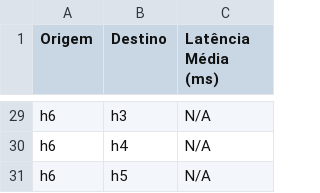
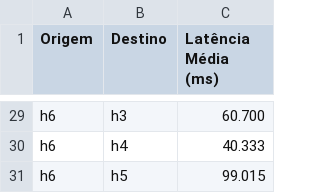
Before and after one commit to Menqui/TRABALHO_REDES, a CSV file: latencia.csv, drawn as a sheet; only a part is shown, gaps mark what is left out; the diff covers the shown part only; the diff names each change by its address in the sheet, - before the commit and + after, or states it on an @@ line.

```diff
--- a/latencia.csv
+++ b/latencia.csv
-C29 (Latência Média (ms)): N/A
+C29 (Latência Média (ms)): 60.700
-C30 (Latência Média (ms)): N/A
+C30 (Latência Média (ms)): 40.333
-C31 (Latência Média (ms)): N/A
+C31 (Latência Média (ms)): 99.015
```
Also changed, not shown: 27 edited cells elsewhere in this file, vazao.csv, 7 other files.
